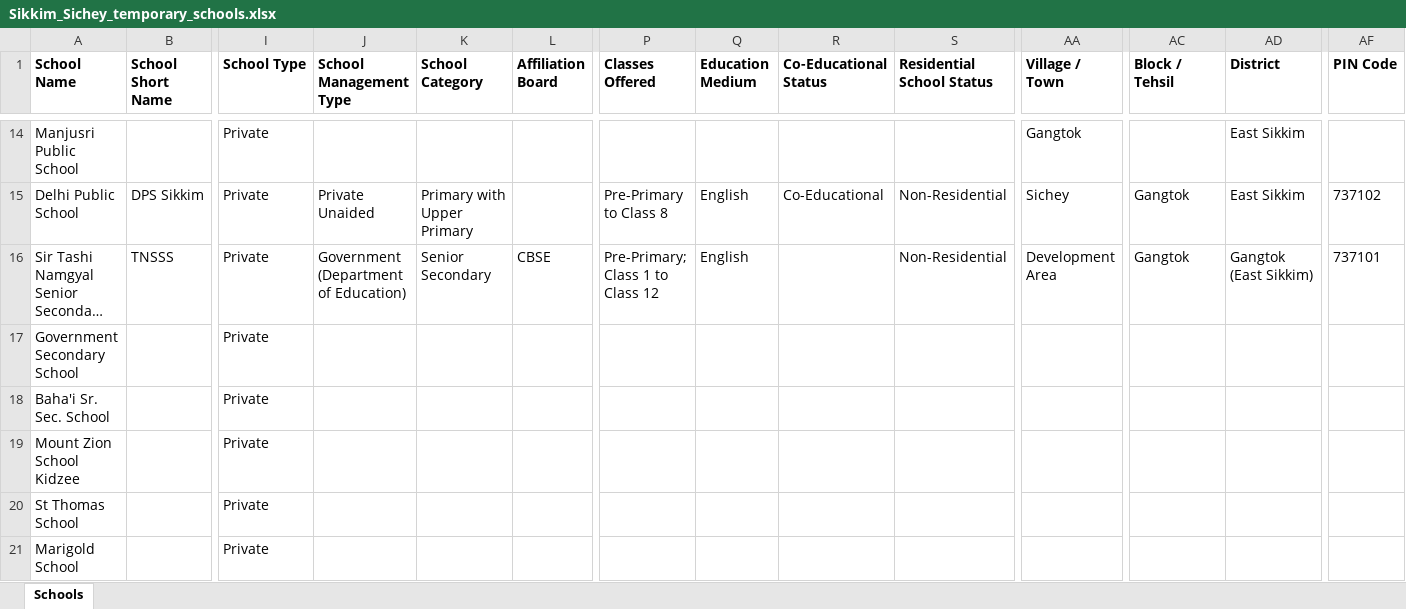
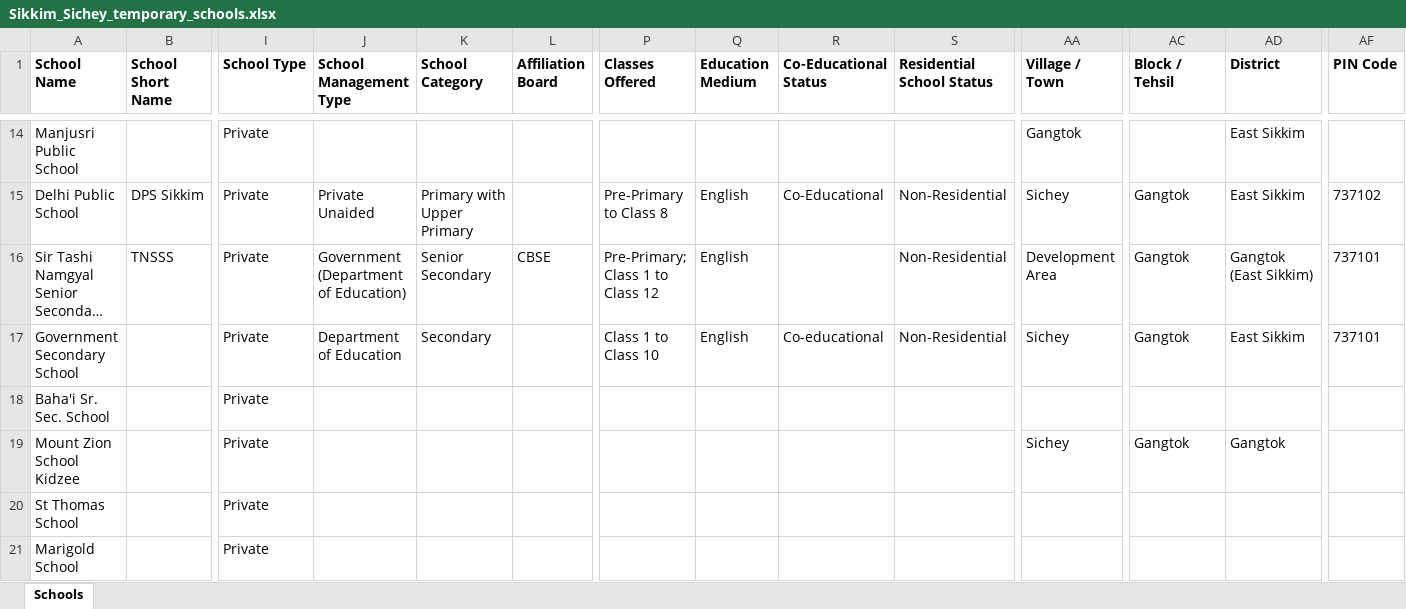
Before and after one commit to anandsagar6/School_Data_Scraper, an Excel workbook: Temp_Data/Sikkim_Sichey_temporary_schools.xlsx, sheet Schools, drawn as a sheet; only a part is shown, gaps mark what is left out; long unchanged cells end in …; values as stored, in another font and other column widths than the file's, no borders; the diff names each change by its address in the sheet, - before the commit and + after, or states it on an @@ line.

```diff
--- a/Temp_Data/Sikkim_Sichey_temporary_schools.xlsx (sheet Schools)
+++ b/Temp_Data/Sikkim_Sichey_temporary_schools.xlsx (sheet Schools)
-J17 (School Management Type): (empty)
+J17 (School Management Type): Department of Education
-K17 (School Category): (empty)
+K17 (School Category): Secondary
-P17 (Classes Offered): (empty)
+P17 (Classes Offered): Class 1 to Class 10
-Q17 (Education Medium): (empty)
+Q17 (Education Medium): English
-R17 (Co-Educational Status): (empty)
+R17 (Co-Educational Status): Co-educational
-S17 (Residential School Status): (empty)
+S17 (Residential School Status): Non-Residential
-AA17 (Village / Town): (empty)
+AA17 (Village / Town): Sichey
-AC17 (Block / Tehsil): (empty)
+AC17 (Block / Tehsil): Gangtok
-AD17 (District): (empty)
+AD17 (District): East Sikkim
-AF17 (PIN Code): (empty)
+AF17 (PIN Code): 737101
-AA19 (Village / Town): (empty)
+AA19 (Village / Town): Sichey
-AC19 (Block / Tehsil): (empty)
+AC19 (Block / Tehsil): Gangtok
-AD19 (District): (empty)
+AD19 (District): Gangtok
```
Also changed, not shown: Excel_Data/current_data.xlsx, Excel_Data/master_data.xlsx, 1 other file.
